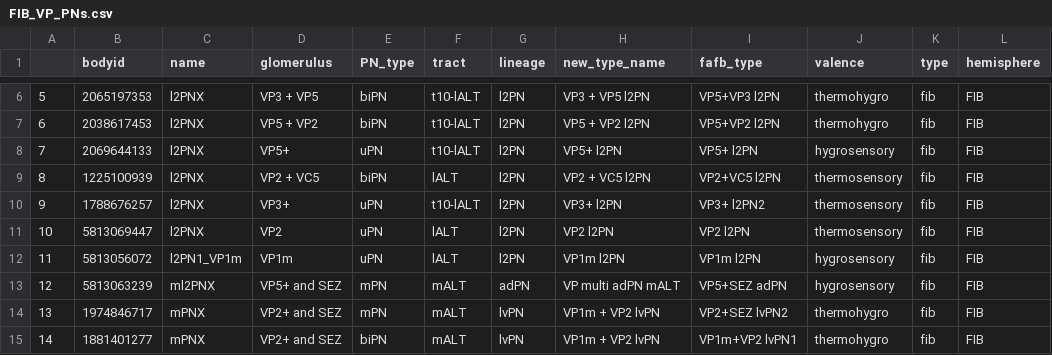
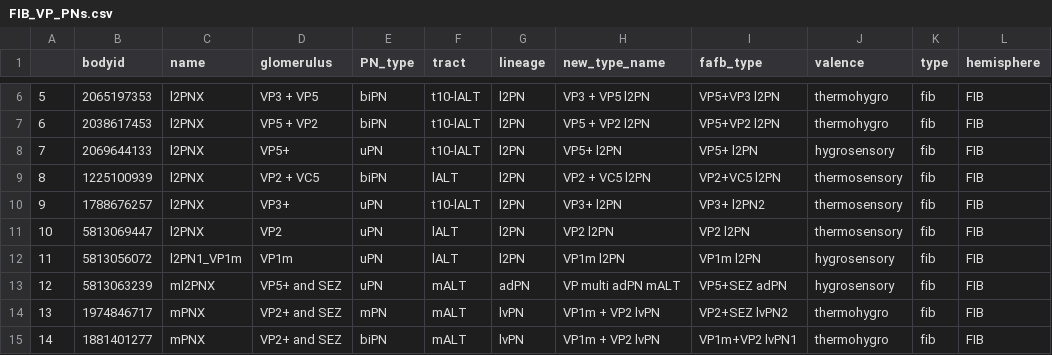
Before and after one commit to flyconnectome/hemibrain_olf_data, a CSV file: FIB_VP_PNs.csv, drawn as a sheet; only a part is shown, gaps mark what is left out.

Commit message:
Update FIB_VP_PNs.csv

```diff
--- a/FIB_VP_PNs.csv
+++ b/FIB_VP_PNs.csv
@@ -12,3 +12,3 @@
 11,5813056072,l2PN1_VP1m,VP1m,uPN,lALT,l2PN,VP1m l2PN,VP1m l2PN,hygrosensory,fib,FIB
-12,5813063239,ml2PNX,VP5+ and SEZ,mPN,mALT,adPN,VP multi adPN mALT,VP5+SEZ adPN,hygrosensory,fib,FIB
+12,5813063239,ml2PNX,VP5+ and SEZ,uPN,mALT,adPN,VP multi adPN mALT,VP5+SEZ adPN,hygrosensory,fib,FIB
 13,1974846717,mPNX,VP2+ and SEZ,mPN,mALT,lvPN,VP1m + VP2 lvPN,VP2+SEZ lvPN2,thermohygro,fib,FIB
```
